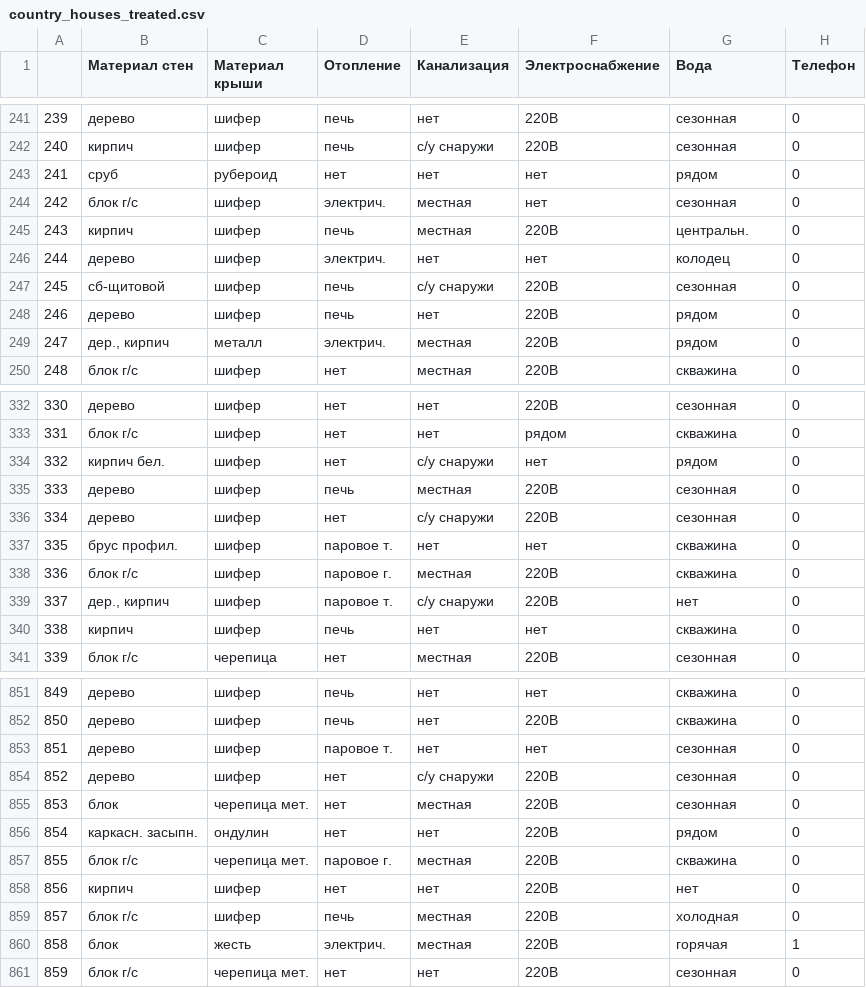
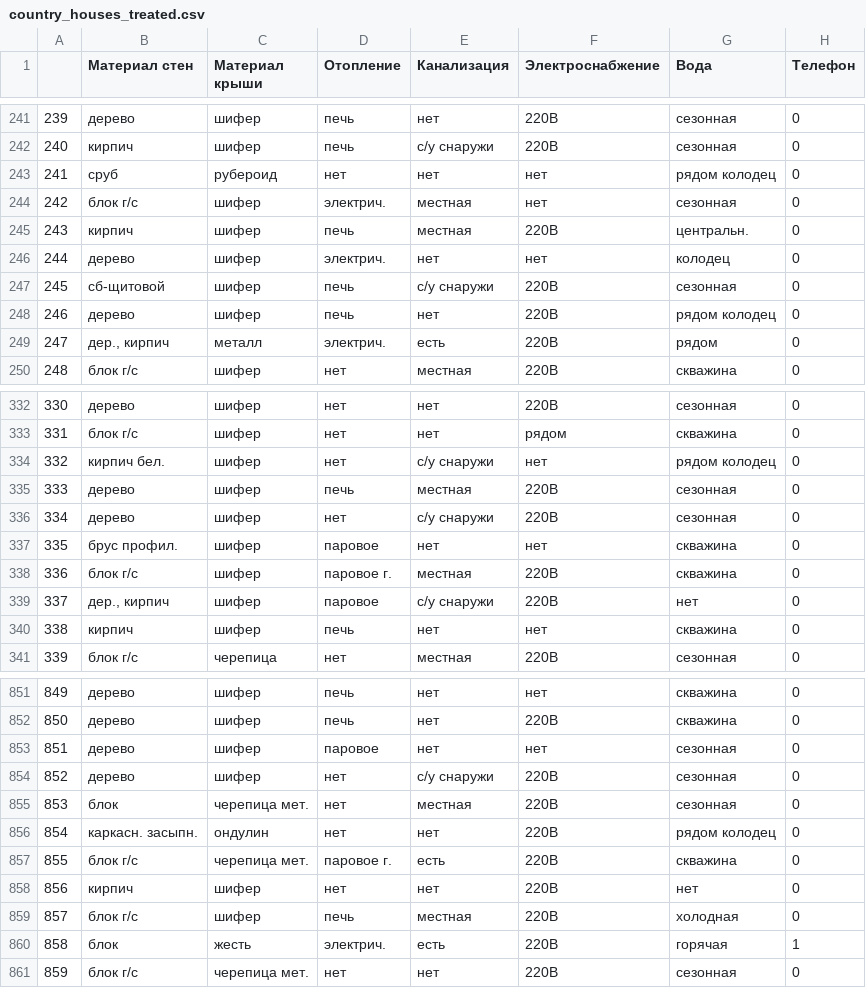
Before and after one commit to ssiarhei115/CountryHouse-price-prediction, a CSV file: data/country_houses_treated.csv, drawn as a sheet; only a part is shown, gaps mark what is left out; the diff covers the shown part only; the diff names each change by its address in the sheet, - before the commit and + after, or states it on an @@ line.

```diff
--- a/data/country_houses_treated.csv
+++ b/data/country_houses_treated.csv
-G243 (Вода): рядом
+G243 (Вода): рядом колодец
-G248 (Вода): рядом
+G248 (Вода): рядом колодец
-E249 (Канализация): местная
+E249 (Канализация): есть
-G334 (Вода): рядом
+G334 (Вода): рядом колодец
-D337 (Отопление): паровое т.
+D337 (Отопление): паровое
-D339 (Отопление): паровое т.
+D339 (Отопление): паровое
-D853 (Отопление): паровое т.
+D853 (Отопление): паровое
-G856 (Вода): рядом
+G856 (Вода): рядом колодец
-E857 (Канализация): местная
+E857 (Канализация): есть
-E860 (Канализация): местная
+E860 (Канализация): есть
```
Also changed, not shown: 189 edited cells elsewhere in this file, 1 other file.
